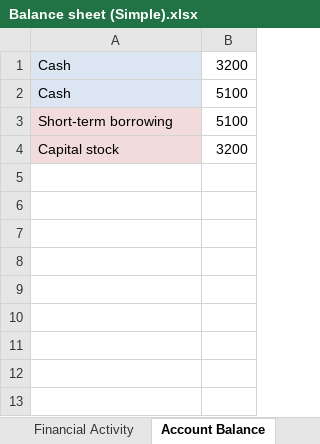
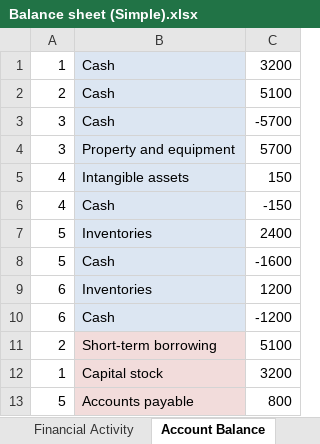
Before and after one commit to leonli0912/Document, an Excel workbook: Finance/Balance sheet (Simple).xlsx, sheet Account Balance, drawn as a sheet; values as stored, in another font and other column widths than the file's, no borders; the diff names each change by its address in the sheet, - before the commit and + after, or states it on an @@ line.

Commit message:
Update Balance sheet (Simple).xlsx
STEP 6

```diff
--- a/Finance/Balance sheet (Simple).xlsx (sheet Account Balance)
+++ b/Finance/Balance sheet (Simple).xlsx (sheet Account Balance)
+column A, rows 1-2: 1 | 2; rows 11-12: 2 | 1
+row 3: 3 | Cash | -5700
+row 4: 3 | Property and equipment | 5700
+row 5: 4 | Intangible assets | 150
+row 6: 4 | Cash | -150
+row 7: 5 | Inventories | 2400
+row 8: 5 | Cash | -1600
+row 9: 6 | Inventories | 1200
+row 10: 6 | Cash | -1200
+row 13: 5 | Accounts payable | 800
```
Also changed, not shown: sheet Balance sheet, sheet Financial Activity, other sheet tabs, formulas that keep their value, charts or pictures.
